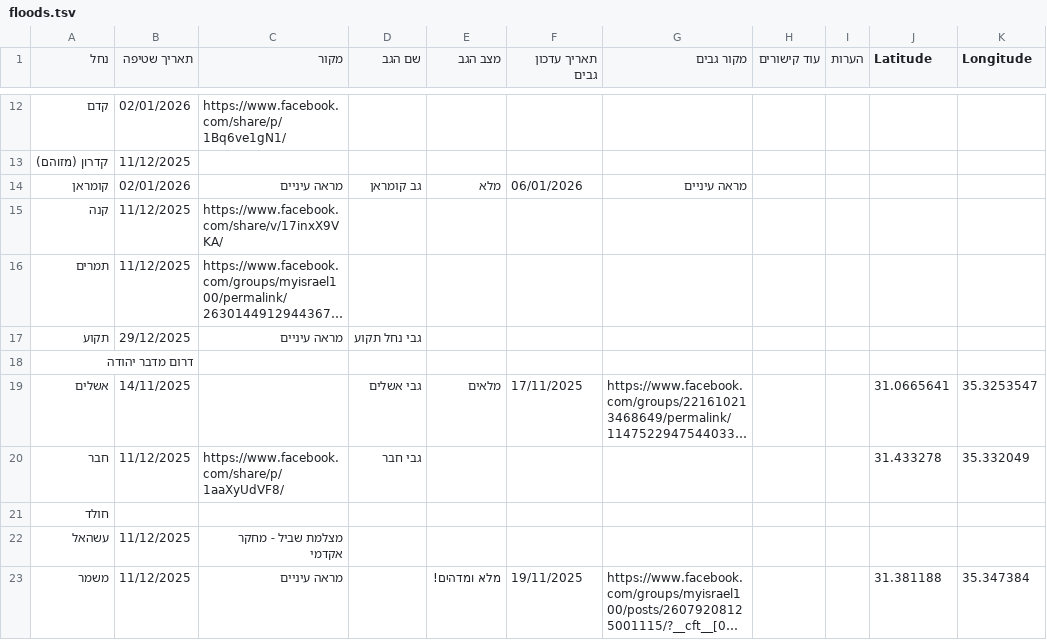
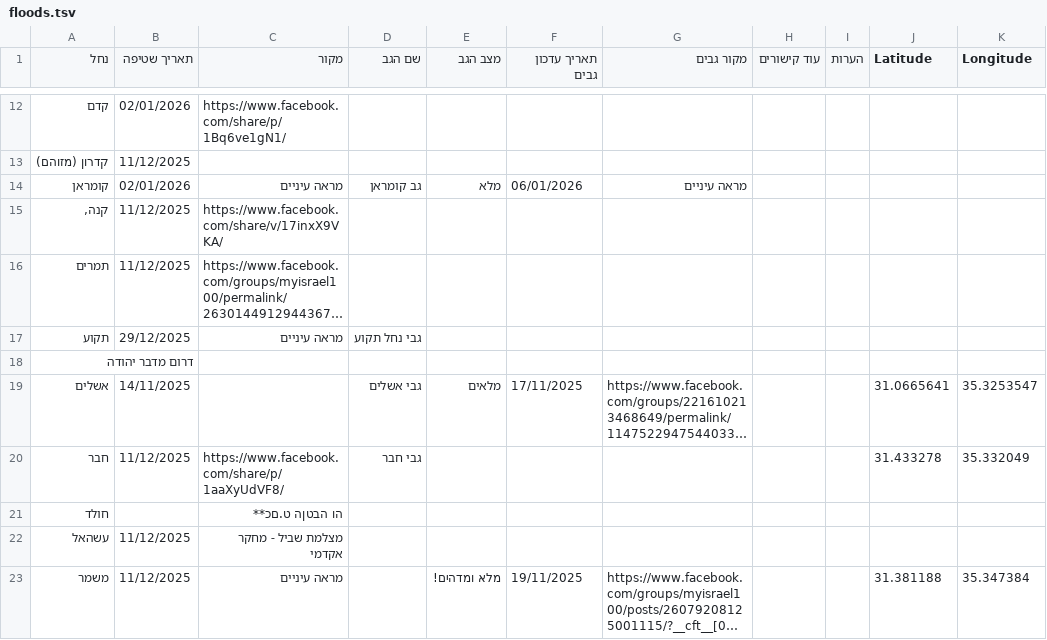
Before and after one commit to zstadler/IHMGeoJSONWaterholes, a TSV file: floods.tsv, drawn as a sheet; only a part is shown, gaps mark what is left out; long unchanged cells end in …; the diff names each change by its address in the sheet, - before the commit and + after, or states it on an @@ line.

```diff
--- a/floods.tsv
+++ b/floods.tsv
-A15 (נחל): קנה
+A15 (נחל): קנה,
-C21 (מקור): (empty)
+C21 (מקור): הו הבטןה ט.םכ**
```
